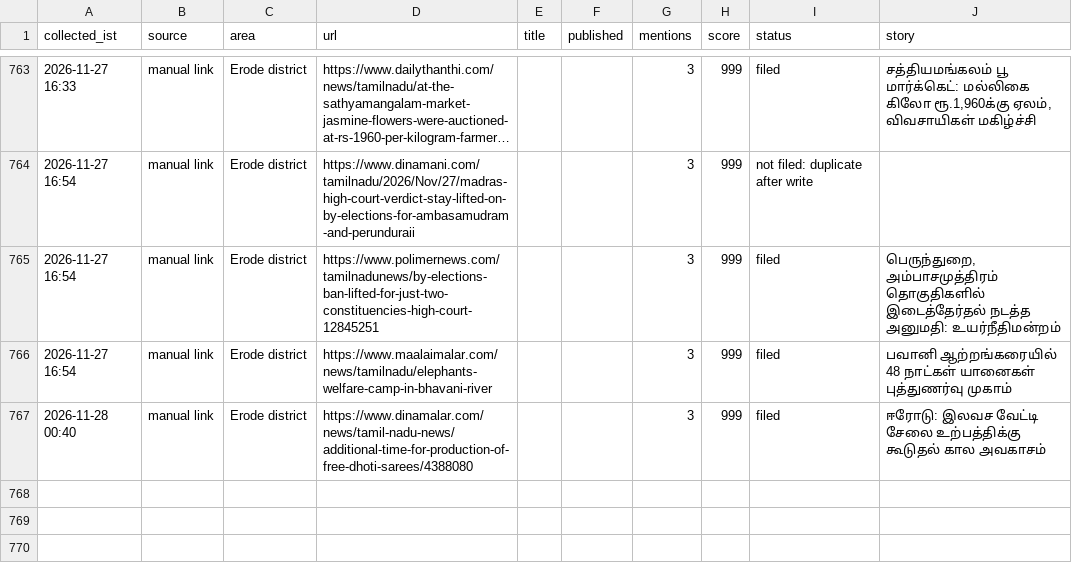
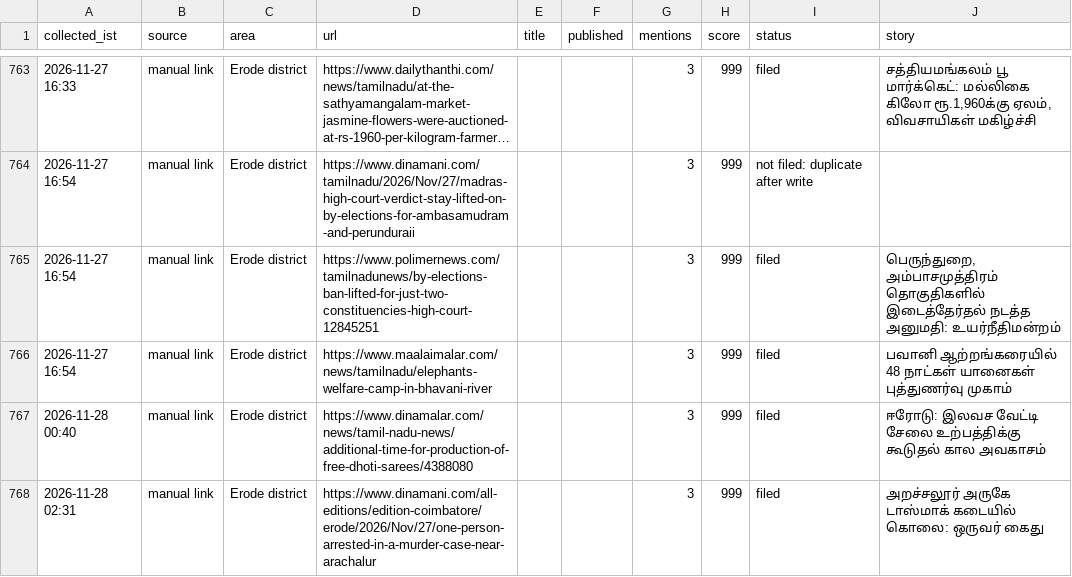
Before and after one commit to news360-tn/erode360-autopost, a CSV file: research_free/archive/2026-11.csv, drawn as a sheet; only a part is shown, gaps mark what is left out; long unchanged cells end in ….

```diff
--- a/research_free/archive/2026-11.csv
+++ b/research_free/archive/2026-11.csv
@@ -771 +771,2 @@ collected_ist,source,area,url,title,published,mentions,score,status,story
 2026-11-28 00:40,manual link,Erode district,https://www.dinamalar.com/news/tamil-nadu-news/additional-time-for-production-of-free-dhoti-sarees/4388080,,,3,999,filed,ஈரோடு: இலவச வேட்டி சேலை உற்பத்திக்கு கூடுதல் கால அவகாசம்
+2026-11-28 02:31,manual link,Erode district,https://www.dinamani.com/all-editions/edition-coimbatore/erode/2026/Nov/27/one-person-arrested-in-a-murder-case-near-arachalur,,,3,999,filed,அறச்சலூர் அருகே டாஸ்மாக் கடையில் கொலை: ஒருவர் கைது
```
Also changed, not shown: 6 other files.
